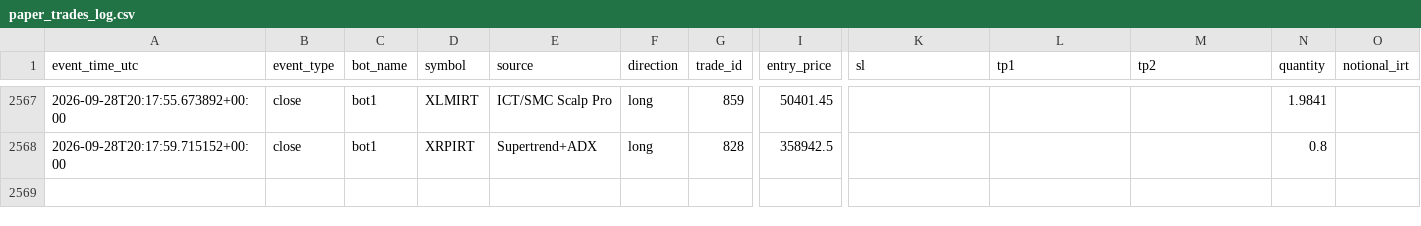
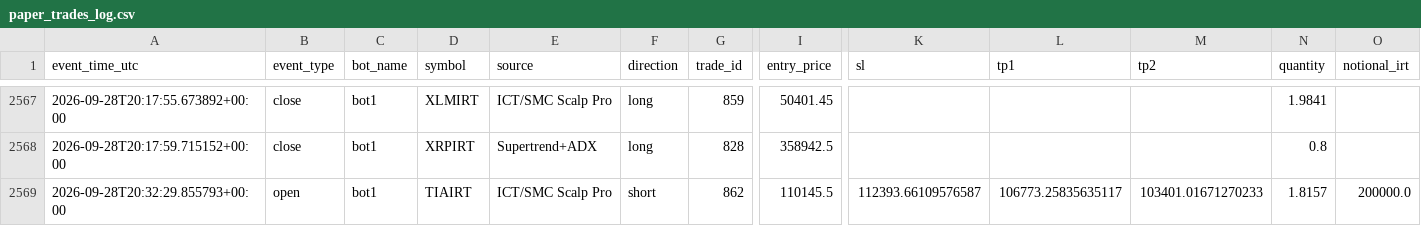
Before and after one commit to amirtorofi-sketch/abdeal-live-trading, a CSV file: bot1_live/paper_trades_log.csv, drawn as a sheet; only a part is shown, gaps mark what is left out; rows hold the shown columns only; the diff names each change by its address in the sheet, - before the commit and + after, or states it on an @@ line.

Commit message:
update bot1 state/paper log [skip ci]

```diff
--- a/bot1_live/paper_trades_log.csv
+++ b/bot1_live/paper_trades_log.csv
+row 2569: 2026-09-28T20:32:29.855793+00:00 | open | bot1 | TIAIRT | ICT/SMC Scalp Pro | short | 862 | 110145.5 | 112393.66109576587 | 106773.25835635117 | 103401.01671270233 | 1.8157 | 200000.0
```
Also changed, not shown: 1 other file.
